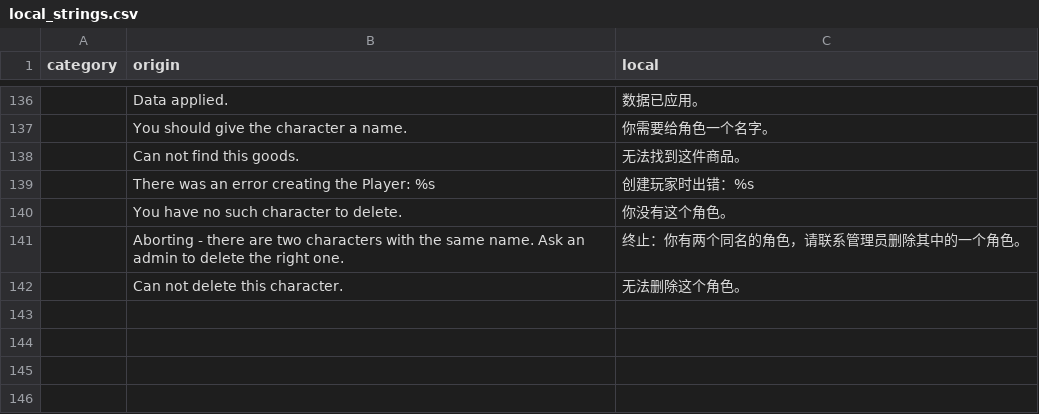
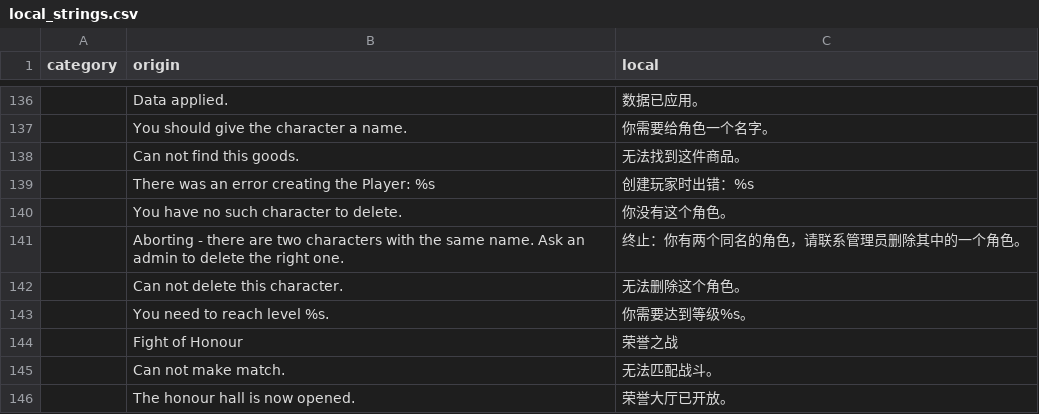
Before and after one commit to tuchang/muddery, a CSV file: muddery/worlddata/data/languages/zh-cn/local_strings.csv, drawn as a sheet; only a part is shown, gaps mark what is left out.

```diff
--- a/muddery/worlddata/data/languages/zh-cn/local_strings.csv
+++ b/muddery/worlddata/data/languages/zh-cn/local_strings.csv
@@ -142 +142,5 @@ category,origin,local
 ,"Can not delete this character.","无法删除这个角色。"
+,"You need to reach level %s.","你需要达到等级%s。"
+,"Fight of Honour","荣誉之战"
+,"Can not make match.","无法匹配战斗。"
+,"The honour hall is now opened.","荣誉大厅已开放。"
```
Also changed, not shown: 4 other files.
